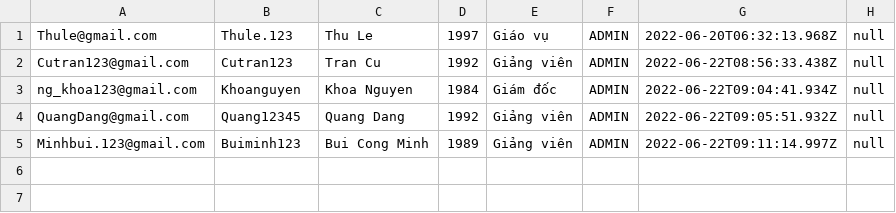
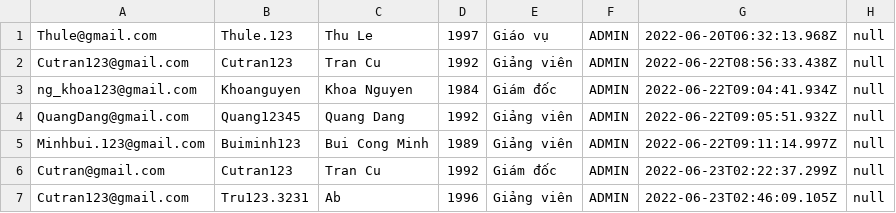
Before and after one commit to lehuutien1202/CodegymHManager, a CSV file: data/admin.csv, drawn as a sheet.

```diff
--- a/data/admin.csv
+++ b/data/admin.csv
@@ -5 +5,3 @@ QuangDang@gmail.com,Quang12345,Quang Dang,1992,Giảng viên,ADMIN,2022-06-22T09
 Minhbui.123@gmail.com,Buiminh123,Bui Cong Minh,1989,Giảng viên,ADMIN,2022-06-22T09:11:14.997Z,null
+Cutran@gmail.com,Cutran123,Tran Cu,1992,Giám đốc,ADMIN,2022-06-23T02:22:37.299Z,null
+Cutran123@gmail.com,Tru123.3231,Ab,1996,Giảng viên,ADMIN,2022-06-23T02:46:09.105Z,null
```
Also changed, not shown: data/receipt.csv, data/student.csv, 8 other files.
